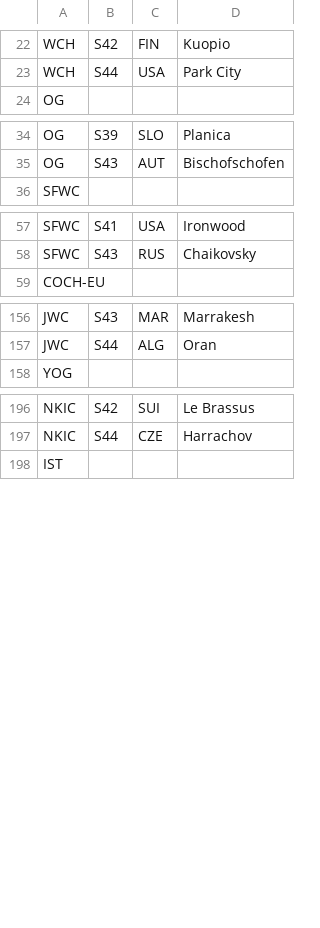
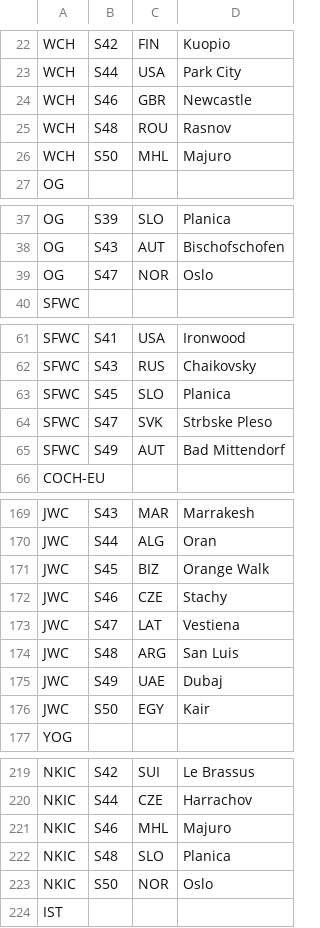
Before and after one commit to manworldcompl-oss/Symskokow, a CSV file: Historia Turniejów.csv, drawn as a sheet; only a part is shown, gaps mark what is left out; the diff covers the shown part only.

```diff
--- a/Historia Turniejów.csv
+++ b/Historia Turniejów.csv
@@ -23,2 +23,5 @@ WCH;S42;FIN;Kuopio
 WCH;S44;USA;Park City
+WCH;S46;GBR;Newcastle
+WCH;S48;ROU;Rasnov
+WCH;S50;MHL;Majuro
 OG;;;
@@ -35,2 +38,3 @@ OG;S39;SLO;Planica
 OG;S43;AUT;Bischofschofen
+OG;S47;NOR;Oslo
 SFWC;;;
@@ -58,2 +62,5 @@ SFWC;S41;USA;Ironwood
 SFWC;S43;RUS;Chaikovsky
+SFWC;S45;SLO;Planica
+SFWC;S47;SVK;Strbske Pleso
+SFWC;S49;AUT;Bad Mittendorf
 COCH-EU;;;
@@ -157,2 +170,8 @@ JWC;S43;MAR;Marrakesh
 JWC;S44;ALG;Oran
+JWC;S45;BIZ;Orange Walk
+JWC;S46;CZE;Stachy
+JWC;S47;LAT;Vestiena
+JWC;S48;ARG;San Luis
+JWC;S49;UAE;Dubaj
+JWC;S50;EGY;Kair
 YOG;;;
@@ -197,2 +220,5 @@ NKIC;S42;SUI;Le Brassus
 NKIC;S44;CZE;Harrachov
+NKIC;S46;MHL;Majuro
+NKIC;S48;SLO;Planica
+NKIC;S50;NOR;Oslo
 IST;;;
```
Also changed, not shown: 13 added rows elsewhere in this file, 34 other files.
